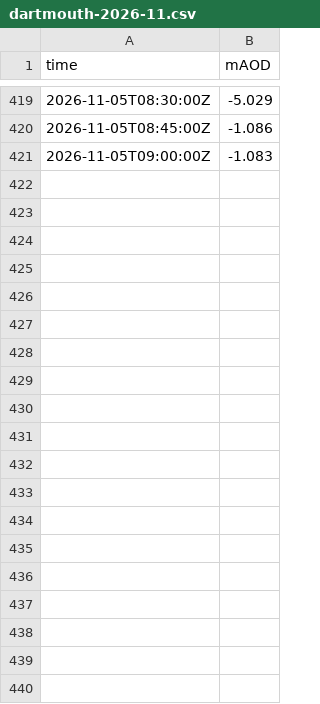
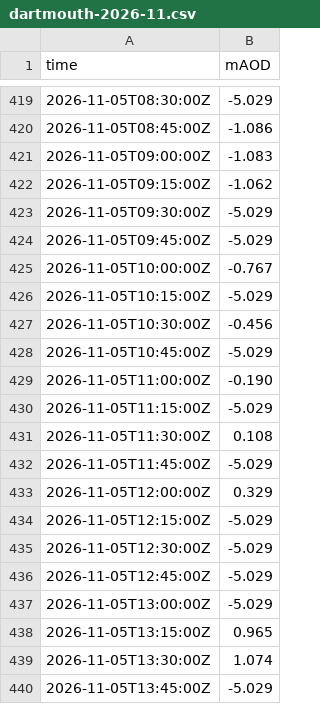
Before and after one commit to DrDK3/SailSim, a CSV file: data/dartmouth-2026-11.csv, drawn as a sheet; only a part is shown, gaps mark what is left out; the diff names each change by its address in the sheet, - before the commit and + after, or states it on an @@ line.

```diff
--- a/data/dartmouth-2026-11.csv
+++ b/data/dartmouth-2026-11.csv
+row 422: 2026-11-05T09:15:00Z | -1.062
+row 423: 2026-11-05T09:30:00Z | -5.029
+row 424: 2026-11-05T09:45:00Z | -5.029
+row 425: 2026-11-05T10:00:00Z | -0.767
+row 426: 2026-11-05T10:15:00Z | -5.029
+row 427: 2026-11-05T10:30:00Z | -0.456
+row 428: 2026-11-05T10:45:00Z | -5.029
+row 429: 2026-11-05T11:00:00Z | -0.190
+row 430: 2026-11-05T11:15:00Z | -5.029
+row 431: 2026-11-05T11:30:00Z | 0.108
+row 432: 2026-11-05T11:45:00Z | -5.029
+row 433: 2026-11-05T12:00:00Z | 0.329
+row 434: 2026-11-05T12:15:00Z | -5.029
+row 435: 2026-11-05T12:30:00Z | -5.029
+row 436: 2026-11-05T12:45:00Z | -5.029
+row 437: 2026-11-05T13:00:00Z | -5.029
+row 438: 2026-11-05T13:15:00Z | 0.965
+row 439: 2026-11-05T13:30:00Z | 1.074
+row 440: 2026-11-05T13:45:00Z | -5.029
```
